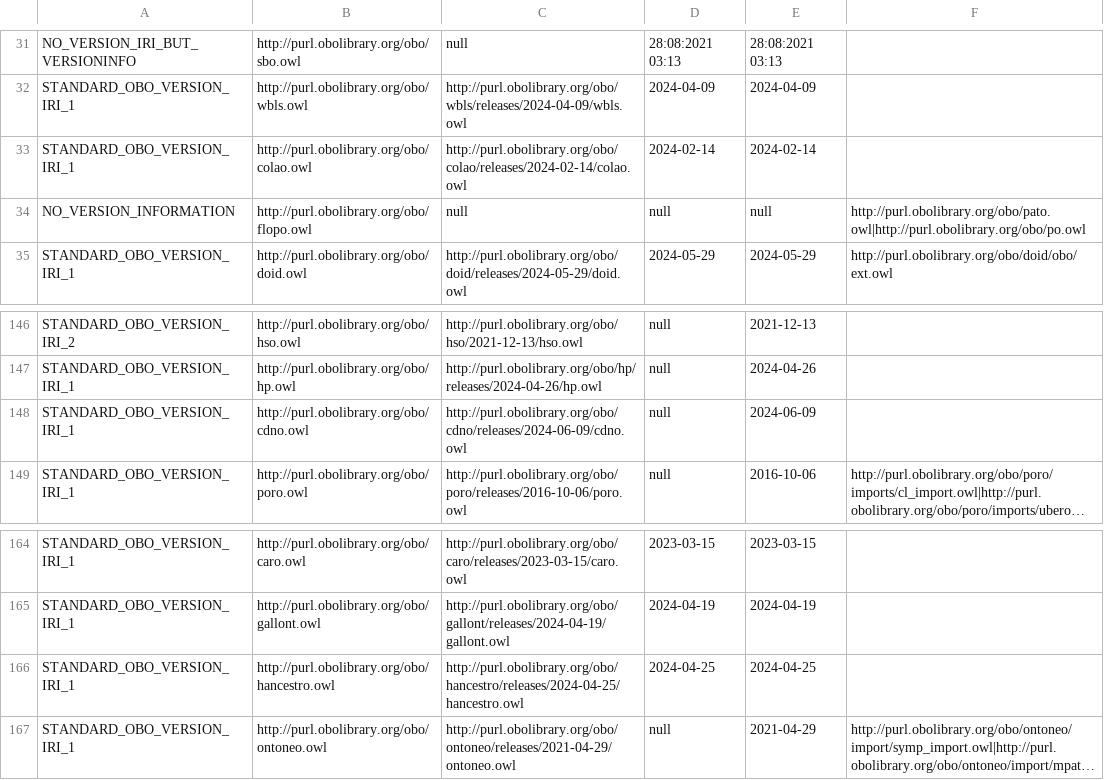
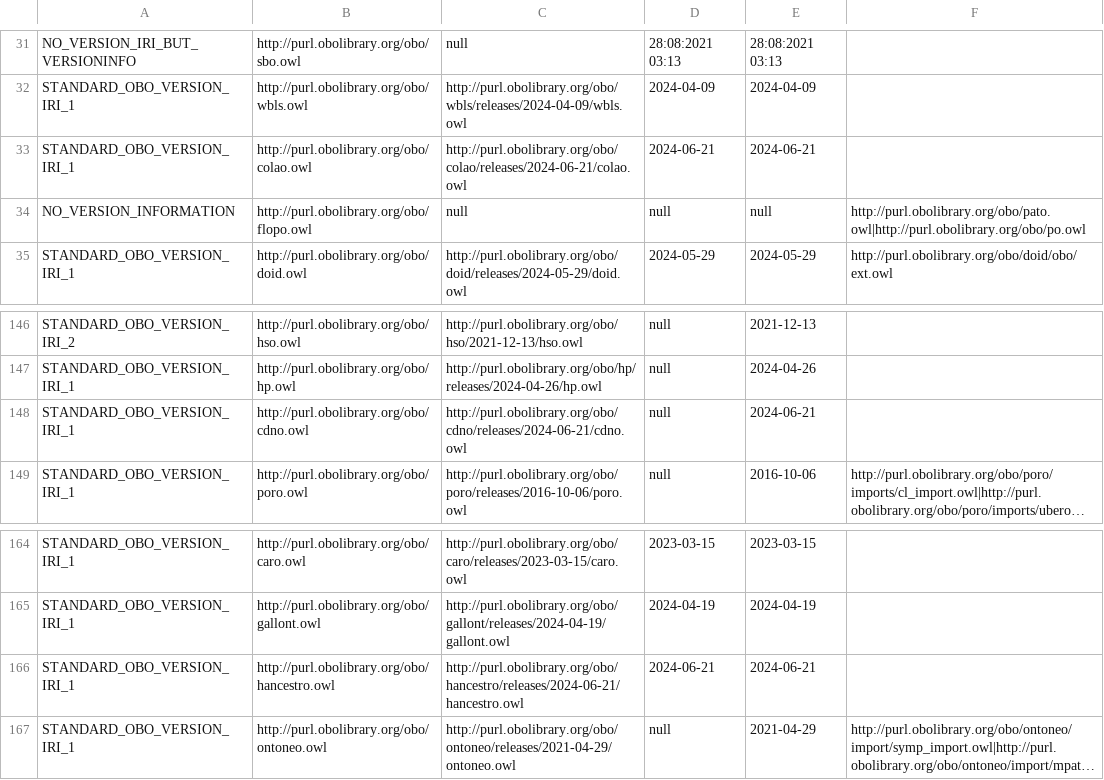
Before and after one commit to psiotwo/ontology-version-extractor, a CSV file: output.csv, drawn as a sheet; only a part is shown, gaps mark what is left out; long unchanged cells end in …; the diff names each change by its address in the sheet, - before the commit and + after, or states it on an @@ line.

```diff
--- a/output.csv
+++ b/output.csv
-C33: http://purl.obolibrary.org/obo/colao/releases/2024-02-14/colao.owl
+C33: http://purl.obolibrary.org/obo/colao/releases/2024-06-21/colao.owl
-D33: 2024-02-14
+D33: 2024-06-21
-E33: 2024-02-14
+E33: 2024-06-21
-C148: http://purl.obolibrary.org/obo/cdno/releases/2024-06-09/cdno.owl
+C148: http://purl.obolibrary.org/obo/cdno/releases/2024-06-21/cdno.owl
-E148: 2024-06-09
+E148: 2024-06-21
-C166: http://purl.obolibrary.org/obo/hancestro/releases/2024-04-25/hancestro.owl
+C166: http://purl.obolibrary.org/obo/hancestro/releases/2024-06-21/hancestro.owl
-D166: 2024-04-25
+D166: 2024-06-21
-E166: 2024-04-25
+E166: 2024-06-21
```
Also changed, not shown: 2 other files.
